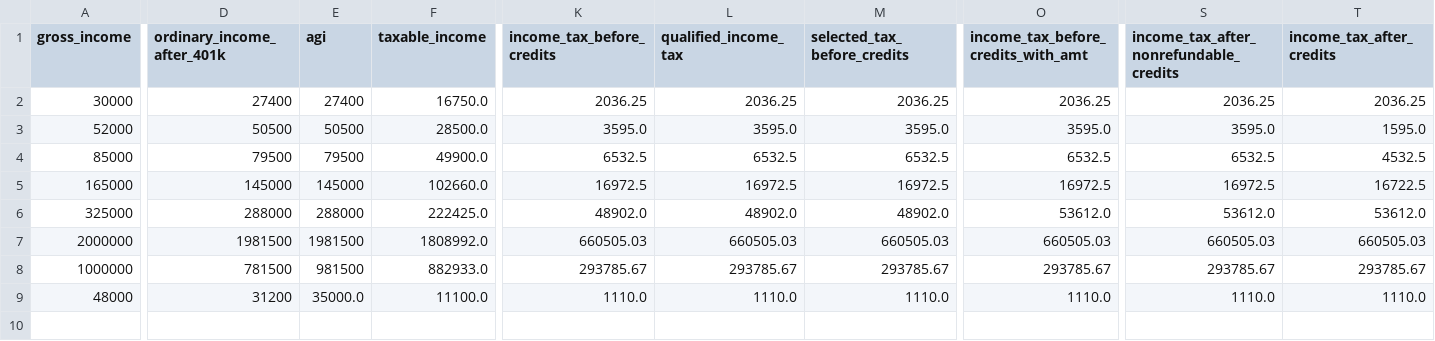
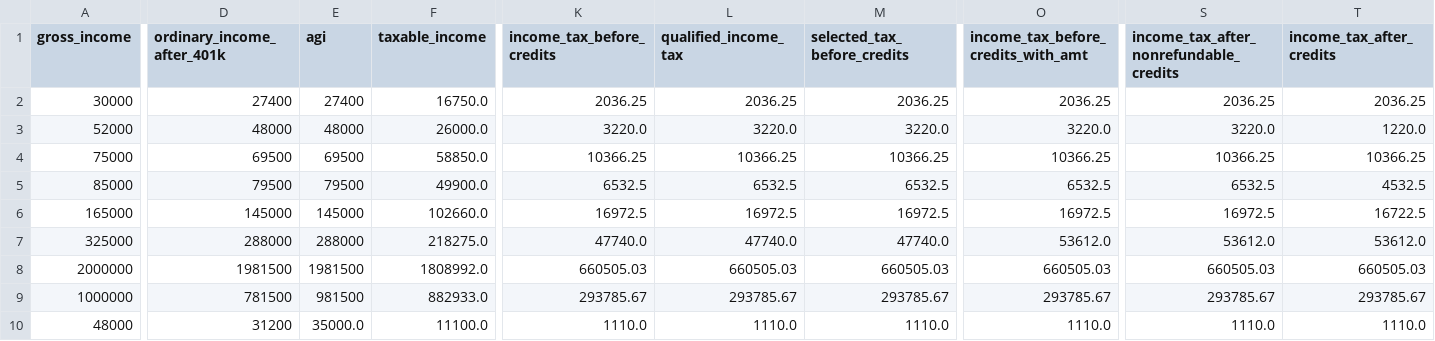
Before and after one commit to aelsibaie/taxsim, a CSV file: current_law_results.csv, drawn as a sheet; only a part is shown, gaps mark what is left out; addresses are those after the commit; rows hold the shown columns only; the diff covers the shown part only; the diff names each change by its address in the sheet, - before the commit and + after, or states it on an @@ line.

```diff
--- a/current_law_results.csv
+++ b/current_law_results.csv
-D3 (ordinary_income_after_401k): 50500
+D3 (ordinary_income_after_401k): 48000
-E3 (agi): 50500
+E3 (agi): 48000
-F3 (taxable_income): 28500.0
+F3 (taxable_income): 26000.0
-K3 (income_tax_before_credits): 3595.0
+K3 (income_tax_before_credits): 3220.0
-L3 (qualified_income_tax): 3595.0
+L3 (qualified_income_tax): 3220.0
-M3 (selected_tax_before_credits): 3595.0
+M3 (selected_tax_before_credits): 3220.0
-O3: 3595.0
+O3: 3220.0
-S3: 3595.0
+S3: 3220.0
-T3 (income_tax_after_credits): 1595.0
+T3 (income_tax_after_credits): 1220.0
+row 4: 75000 | 69500 | 69500 | 58850.0 | 10366.25 | 10366.25 | 10366.25 | 10366.25 | 10366.25 | 10366.25
-F7 (taxable_income): 222425.0
+F7 (taxable_income): 218275.0
-K7 (income_tax_before_credits): 48902.0
+K7 (income_tax_before_credits): 47740.0
-L7 (qualified_income_tax): 48902.0
+L7 (qualified_income_tax): 47740.0
-M7 (selected_tax_before_credits): 48902.0
+M7 (selected_tax_before_credits): 47740.0
```
Also changed, not shown: 6 edited cells elsewhere in this file, house_2018_results.csv, senate_2018_results.csv, 6 other files.
